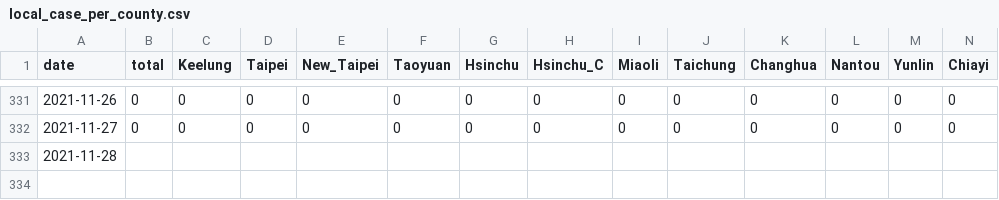
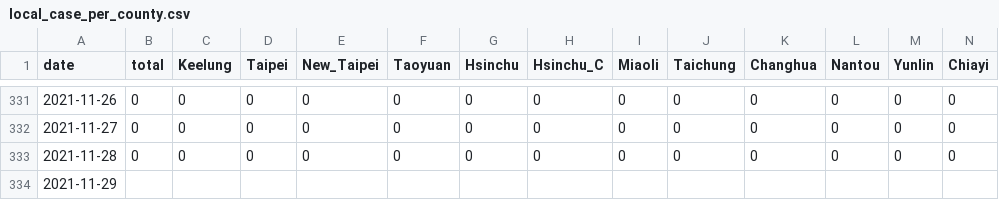
Before and after one commit to Linc-tw/COVID_breakdown, a CSV file: processed_data/2021/local_case_per_county.csv, drawn as a sheet; only a part is shown, gaps mark what is left out; addresses are those after the commit; rows hold the shown columns only; the diff names each change by its address in the sheet, - before the commit and + after, or states it on an @@ line.

```diff
--- a/processed_data/2021/local_case_per_county.csv
+++ b/processed_data/2021/local_case_per_county.csv
+row 333: 2021-11-28 | 0 | 0 | 0 | 0 | 0 | 0 | 0 | 0 | 0 | 0 | 0 | 0 | 0
-A334 (date): 2021-11-28
+A334 (date): 2021-11-29
```
Also changed, not shown: processed_data/2021/vaccination_by_brand.csv, processed_data/overall/vaccination_by_brand.csv, 51 other files.
